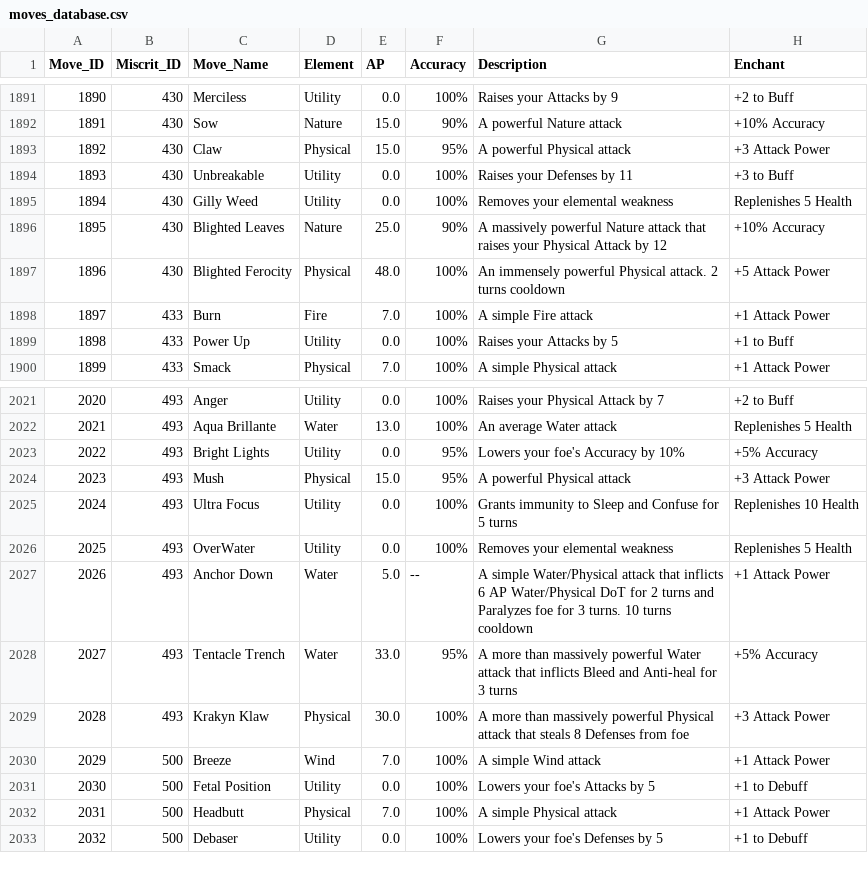
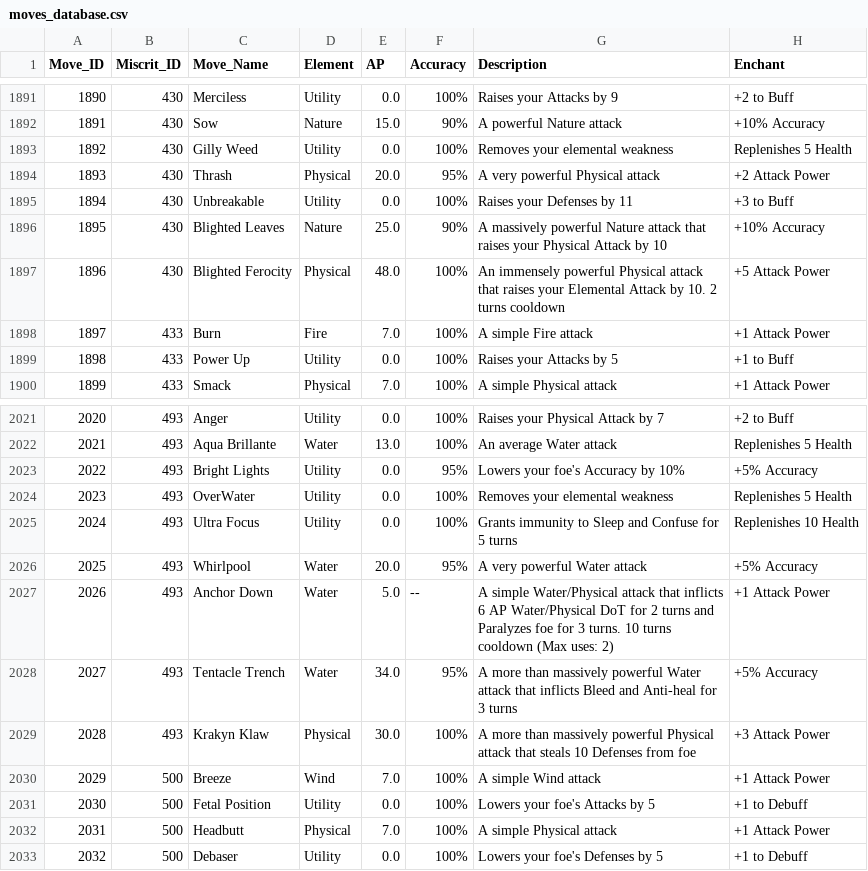
Before and after one commit to zaxnite/Miscrits_Nexus, a CSV file: data/moves_database.csv, drawn as a sheet; only a part is shown, gaps mark what is left out; the diff covers the shown part only.

Commit message:
Update Miscrit & move databases and updater
Apply data corrections and balance tweaks across miscrit_database.csv and moves_database.csv, and trim the miscrit list in the scraper. Changes include location, stat and ability/order fixes for multiple Miscrits (e.g. Slithero, Skelepup, Liothning, Bunaken, Flurrious, Fangly, Light Twiggum, Aquarion, Dreamger, Geneseed, Blighted Cubsprout, Light Flue, Light Snorkels). Numerous move adjustments were made: AP/duration tweaks, effect text fixes, renamed/clarified moves, cooldown and max-use notes, and small power/steal/heal changes (examples: Mauling Fury DoT, Naughty List effect, Hard Lock buff, Mother's Instinct/Origin buffs, Tainted Flame/Poison Mauler durations, Ruff Rush duration, Monster Knuckle/Brainy Bolts values, and many others). These edits are intended as balance corrections and data-quality fixes for the game's datasets.

```diff
--- a/data/moves_database.csv
+++ b/data/moves_database.csv
@@ -1892,7 +1892,7 @@ Move_ID,Miscrit_ID,Move_Name,Element,AP,Accuracy,Description,Enchant
 1891,430,Sow,Nature,15.0,90%,A powerful Nature attack,+10% Accuracy
-1892,430,Claw,Physical,15.0,95%,A powerful Physical attack,+3 Attack Power
-1893,430,Unbreakable,Utility,0.0,100%,Raises your Defenses by 11,+3 to Buff
-1894,430,Gilly Weed,Utility,0.0,100%,Removes your elemental weakness,Replenishes 5 Health
-1895,430,Blighted Leaves,Nature,25.0,90%,A massively powerful Nature attack that raises your Physical Attack by 12,+10% Accuracy
-1896,430,Blighted Ferocity,Physical,48.0,100%,An immensely powerful Physical attack. 2 turns cooldown,+5 Attack Power
+1892,430,Gilly Weed,Utility,0.0,100%,Removes your elemental weakness,Replenishes 5 Health
+1893,430,Thrash,Physical,20.0,95%,A very powerful Physical attack,+2 Attack Power
+1894,430,Unbreakable,Utility,0.0,100%,Raises your Defenses by 11,+3 to Buff
+1895,430,Blighted Leaves,Nature,25.0,90%,A massively powerful Nature attack that raises your Physical Attack by 10,+10% Accuracy
+1896,430,Blighted Ferocity,Physical,48.0,100%,An immensely powerful Physical attack that raises your Elemental Attack by 10. 2 turns cooldown,+5 Attack Power
 1897,433,Burn,Fire,7.0,100%,A simple Fire attack,+1 Attack Power
@@ -2023,8 +2023,8 @@ Move_ID,Miscrit_ID,Move_Name,Element,AP,Accuracy,Description,Enchant
 2022,493,Bright Lights,Utility,0.0,95%,Lowers your foe's Accuracy by 10%,+5% Accuracy
-2023,493,Mush,Physical,15.0,95%,A powerful Physical attack,+3 Attack Power
+2023,493,OverWater,Utility,0.0,100%,Removes your elemental weakness,Replenishes 5 Health
 2024,493,Ultra Focus,Utility,0.0,100%,Grants immunity to Sleep and Confuse for 5 turns,Replenishes 10 Health
-2025,493,OverWater,Utility,0.0,100%,Removes your elemental weakness,Replenishes 5 Health
-2026,493,Anchor Down,Water,5.0,--,A simple Water/Physical attack that inflicts 6 AP Water/Physical DoT for 2 turns and Paralyzes foe for 3 turns. 10 turns cooldown,+1 Attack Power
-2027,493,Tentacle Trench,Water,33.0,95%,A more than massively powerful Water attack that inflicts Bleed and Anti-heal for 3 turns,+5% Accuracy
-2028,493,Krakyn Klaw,Physical,30.0,100%,A more than massively powerful Physical attack that steals 8 Defenses from foe,+3 Attack Power
+2025,493,Whirlpool,Water,20.0,95%,A very powerful Water attack,+5% Accuracy
+2026,493,Anchor Down,Water,5.0,--,A simple Water/Physical attack that inflicts 6 AP Water/Physical DoT for 2 turns and Paralyzes foe for 3 turns. 10 turns cooldown (Max uses: 2),+1 Attack Power
+2027,493,Tentacle Trench,Water,34.0,95%,A more than massively powerful Water attack that inflicts Bleed and Anti-heal for 3 turns,+5% Accuracy
+2028,493,Krakyn Klaw,Physical,30.0,100%,A more than massively powerful Physical attack that steals 10 Defenses from foe,+3 Attack Power
 2029,500,Breeze,Wind,7.0,100%,A simple Wind attack,+1 Attack Power
```
Also changed, not shown: 38 edited cells elsewhere in this file, data/miscrit_database.csv, 1 other file.
